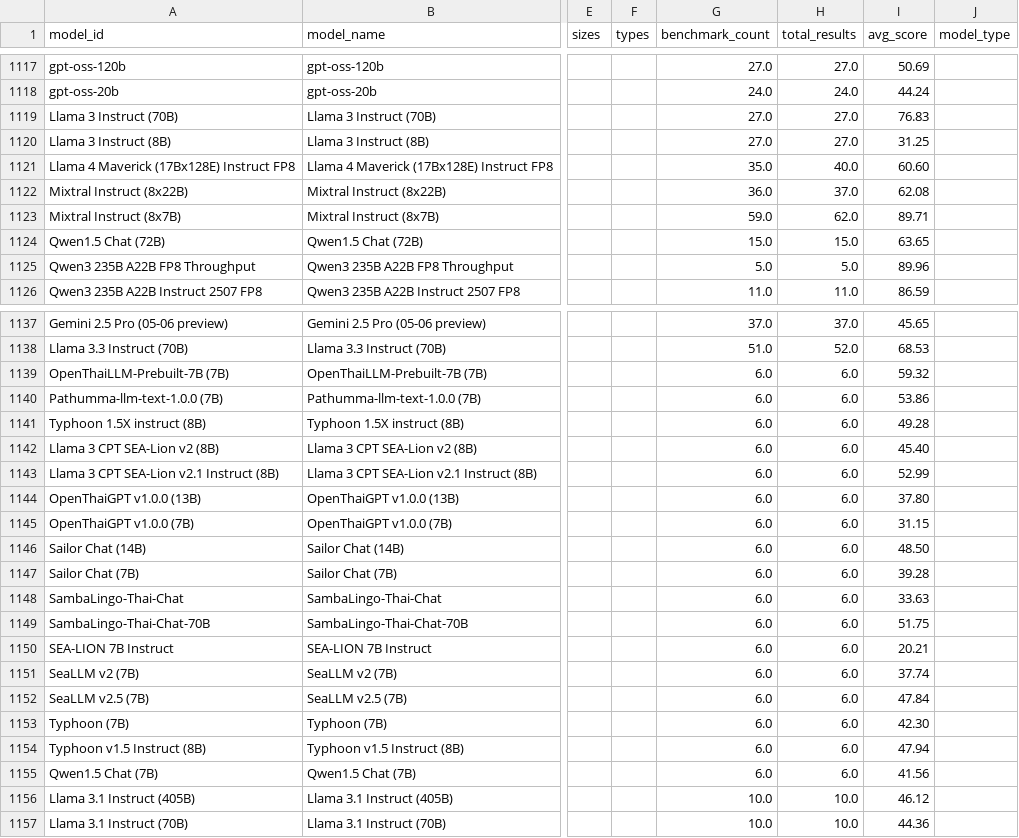
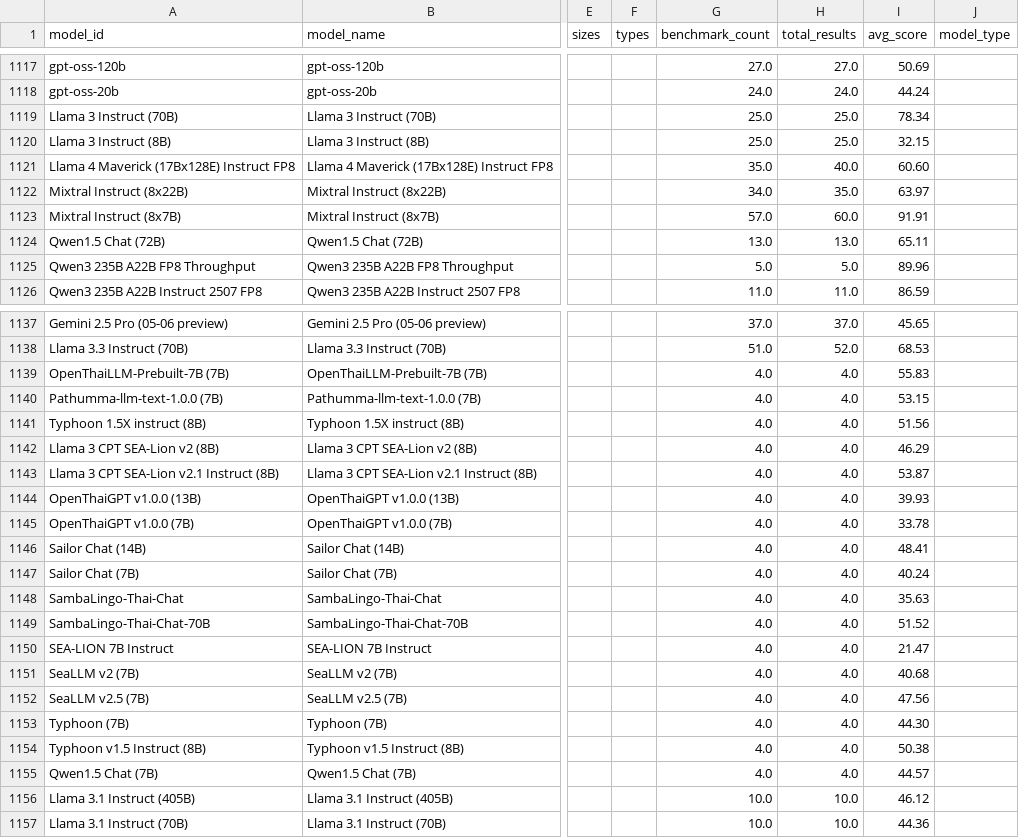
Before and after one commit to faizghifari/llm-coginterp, a CSV file: data/text_only/models.csv, drawn as a sheet; only a part is shown, gaps mark what is left out; the diff covers the shown part only; the diff names each change by its address in the sheet, - before the commit and + after, or states it on an @@ line.

Commit message:
Collapse redundant Thai subject-knowledge exam trio (text_only)
Full pairwise correlation across the 5 Stanford HELM ThaiExam
sub-splits (same source, same EM metric, same 42 models) shows two
clusters, not uniform redundancy: {ONET, IC, A-Level} intercorrelate
at r=0.92-0.95 (general-secondary, finance-license, and
subject-academic exams all reward the same underlying knowledge), while
{TGAT, TPAT1} (aptitude/reasoning-style exams) correlate more weakly
with that cluster and each other (r=0.70-0.88). Verified the TGAT vs
A-Level gap is real, not noise: several general-purpose multilingual
models (Command R, SeaLLM, GPT-3.5-Turbo) score 35-45 points higher on
TGAT (general reasoning) than A-Level (Thai-curriculum subject
knowledge) -- a systematic capability gap.

Dropped thai_exam_onet and thai_exam_ic (redundant with
thai_exam_a_level, kept as the more discriminative representative of
the knowledge cluster). Left thai_exam_tgat and thai_exam_tpat1
untouched -- they carry distinct variance. thaiexam (the pre-existing
aggregate) is unaffected. Cascade-removed 84 result rows; no models
were left orphaned. Scoped to data/text_only/ only.

```diff
--- a/data/text_only/models.csv
+++ b/data/text_only/models.csv
-G1119:G1120 (benchmark_count): 27.0
+G1119:G1120 (benchmark_count): 25.0
-H1119:H1120 (total_results): 27.0
+H1119:H1120 (total_results): 25.0
-I1119 (avg_score): 76.83
+I1119 (avg_score): 78.34
-I1120 (avg_score): 31.25
+I1120 (avg_score): 32.15
-G1122 (benchmark_count): 36.0
+G1122 (benchmark_count): 34.0
-H1122 (total_results): 37.0
+H1122 (total_results): 35.0
-I1122 (avg_score): 62.08
+I1122 (avg_score): 63.97
-G1123 (benchmark_count): 59.0
+G1123 (benchmark_count): 57.0
-H1123 (total_results): 62.0
+H1123 (total_results): 60.0
-I1123 (avg_score): 89.71
+I1123 (avg_score): 91.91
-G1124 (benchmark_count): 15.0
+G1124 (benchmark_count): 13.0
-H1124 (total_results): 15.0
+H1124 (total_results): 13.0
-I1124 (avg_score): 63.65
+I1124 (avg_score): 65.11
-G1139:G1155 (benchmark_count): 6.0
+G1139:G1155 (benchmark_count): 4.0
-H1139:H1155 (total_results): 6.0
+H1139:H1155 (total_results): 4.0
-I1139 (avg_score): 59.32
+I1139 (avg_score): 55.83
-I1140 (avg_score): 53.86
+I1140 (avg_score): 53.15
-I1141 (avg_score): 49.28
+I1141 (avg_score): 51.56
-I1142 (avg_score): 45.40
+I1142 (avg_score): 46.29
-I1143 (avg_score): 52.99
+I1143 (avg_score): 53.87
-I1144 (avg_score): 37.80
+I1144 (avg_score): 39.93
-I1145 (avg_score): 31.15
+I1145 (avg_score): 33.78
-I1146 (avg_score): 48.50
+I1146 (avg_score): 48.41
-I1147 (avg_score): 39.28
+I1147 (avg_score): 40.24
-I1148 (avg_score): 33.63
+I1148 (avg_score): 35.63
-I1149 (avg_score): 51.75
+I1149 (avg_score): 51.52
-I1150 (avg_score): 20.21
+I1150 (avg_score): 21.47
-I1151 (avg_score): 37.74
+I1151 (avg_score): 40.68
-I1152 (avg_score): 47.84
+I1152 (avg_score): 47.56
-I1153 (avg_score): 42.30
+I1153 (avg_score): 44.30
-I1154 (avg_score): 47.94
+I1154 (avg_score): 50.38
-I1155 (avg_score): 41.56
+I1155 (avg_score): 44.57
```
Also changed, not shown: 60 edited cells elsewhere in this file, data/text_only/benchmarks.csv, 1 other file.
